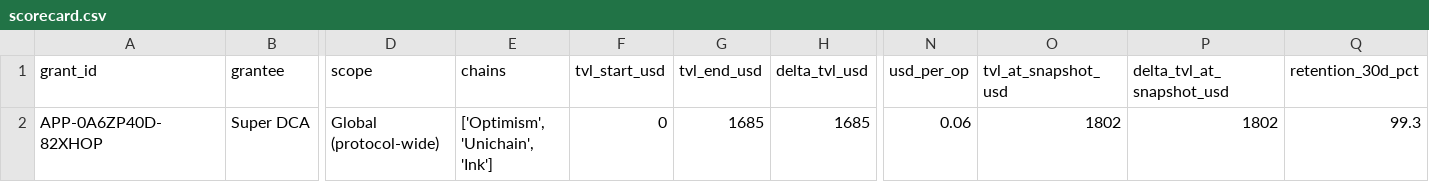
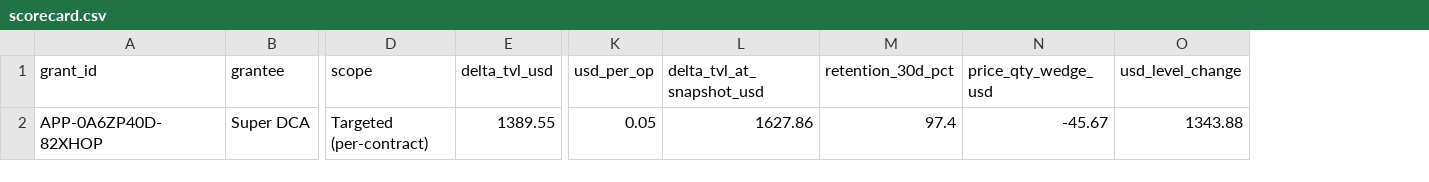
Before and after one commit to brichis/s8-grant-impact-analysis, a CSV file: output/super-dca/scorecard.csv, drawn as a sheet; only a part is shown, gaps mark what is left out; removed rows and columns are numbered as before the commit, all else as after; the diff names each change by its address in the sheet, - before the commit and + after, or states it on an @@ line.

```diff
--- a/output/super-dca/scorecard.csv
+++ b/output/super-dca/scorecard.csv
-column E (chains), row 2: ['Optimism', 'Unichain', 'Ink']
-column F (tvl_start_usd), row 2: 0
-column G (tvl_end_usd), row 2: 1685
-column O (tvl_at_snapshot_usd), row 2: 1802
+column N (price_qty_wedge_usd), row 2: -45.67
+column O (usd_level_change), row 2: 1343.88
-D2 (scope): Global (protocol-wide)
+D2 (scope): Targeted (per-contract)
-E2 (delta_tvl_usd): 1685
+E2 (delta_tvl_usd): 1389.55
-K2 (usd_per_op): 0.06
+K2 (usd_per_op): 0.05
-L2 (delta_tvl_at_snapshot_usd): 1802
+L2 (delta_tvl_at_snapshot_usd): 1627.86
-M2 (retention_30d_pct): 99.3
+M2 (retention_30d_pct): 97.4
```
Also changed, not shown: 7 other files.
